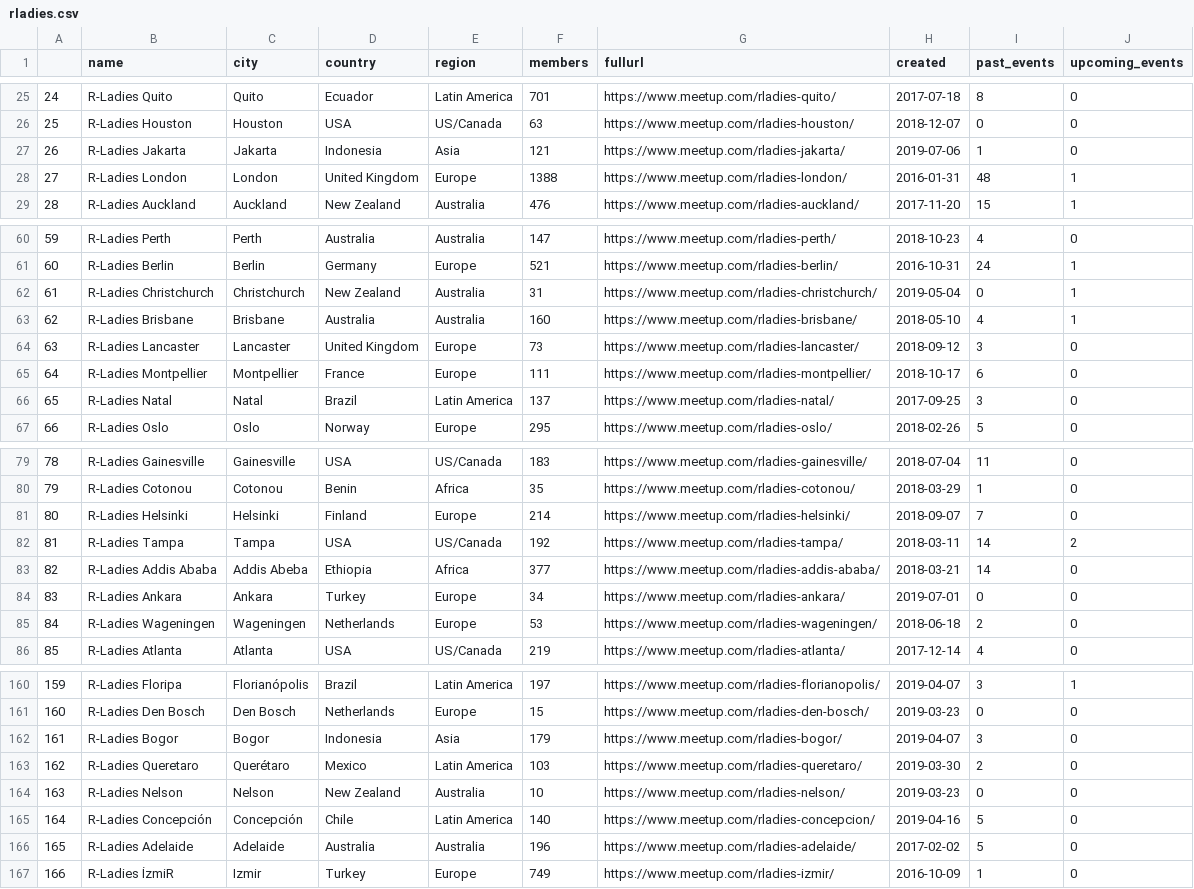
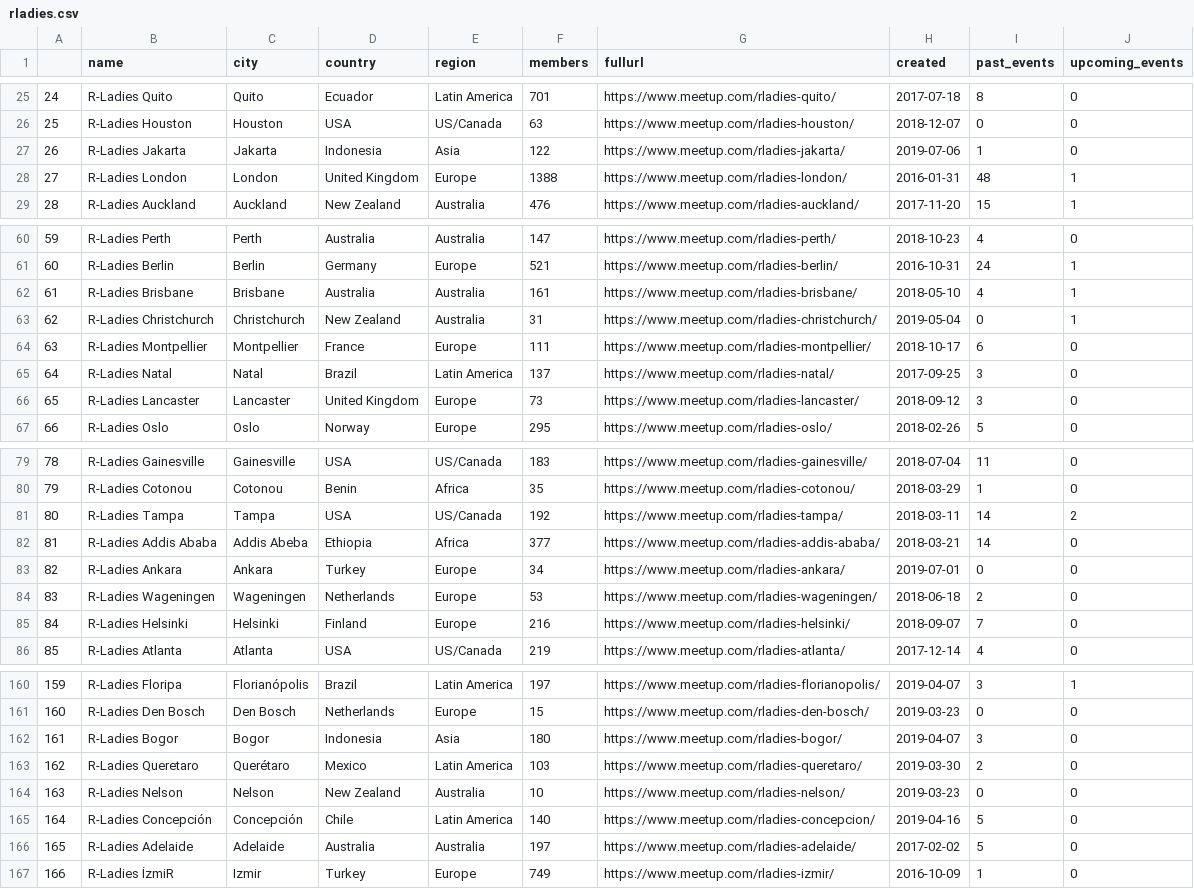
Before and after one commit to benubah/r-community-explorer, a CSV file: docs/data/rladies.csv, drawn as a sheet; only a part is shown, gaps mark what is left out; removed rows and columns are numbered as before the commit, all else as after; the diff covers the shown part only; the diff names each change by its address in the sheet, - before the commit and + after, or states it on an @@ line.

```diff
--- a/docs/data/rladies.csv
+++ b/docs/data/rladies.csv
-F27 (members): 121
+F27 (members): 122
+row 62: 61 | R-Ladies Brisbane | Brisbane | Australia | Australia | 161 | https://www.meetup.com/rladies-brisbane/ | 2018-05-10 | 4 | 1
@@ column A renumbered between rows 63 and 84 @@
-row 63: 62 | R-Ladies Brisbane | Brisbane | Australia | Australia | 160 | https://www.meetup.com/rladies-brisbane/ | 2018-05-10 | 4 | 1
@@ row 64 moved to row 66: 65 @@
-row 81: 80 | R-Ladies Helsinki | Helsinki | Finland | Europe | 214 | https://www.meetup.com/rladies-helsinki/ | 2018-09-07 | 7 | 0
+row 85: 84 | R-Ladies Helsinki | Helsinki | Finland | Europe | 216 | https://www.meetup.com/rladies-helsinki/ | 2018-09-07 | 7 | 0
-F162 (members): 179
+F162 (members): 180
-F166 (members): 196
+F166 (members): 197
```
Also changed, not shown: 2 edited cells elsewhere in this file, docs/data/rugs.csv, 4 other files.
